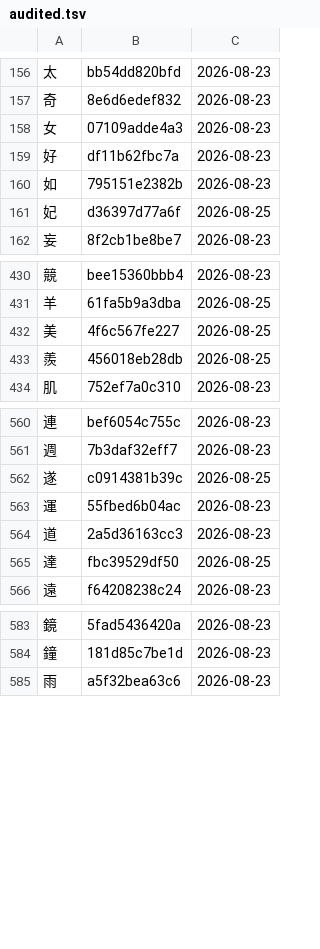
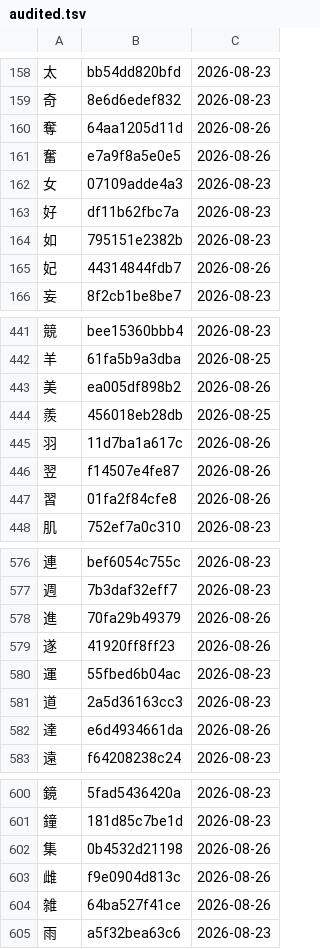
Before and after one commit to george-hawkins/anki-decks, a TSV file: .claude/skills/rtk-caretaker/audited.tsv, drawn as a sheet; only a part is shown, gaps mark what is left out; the diff covers the shown part only.

```diff
--- a/.claude/skills/rtk-caretaker/audited.tsv
+++ b/.claude/skills/rtk-caretaker/audited.tsv
@@ -157,2 +159,4 @@
 奇	8e6d6edef832	2026-08-23
+奪	64aa1205d11d	2026-08-26
+奮	e7a9f8a5e0e5	2026-08-26
 女	07109adde4a3	2026-08-23
@@ -160,3 +164,3 @@
 如	795151e2382b	2026-08-23
-妃	d36397d77a6f	2026-08-25
+妃	44314844fdb7	2026-08-26
 妄	8f2cb1be8be7	2026-08-23
@@ -431,4 +442,7 @@
 羊	61fa5b9a3dba	2026-08-25
-美	4f6c567fe227	2026-08-25
+美	ea005df898b2	2026-08-26
 羨	456018eb28db	2026-08-25
+羽	11d7ba1a617c	2026-08-26
+翌	f14507e4fe87	2026-08-26
+習	01fa2f84cfe8	2026-08-26
 肌	752ef7a0c310	2026-08-23
@@ -561,6 +577,7 @@
 週	7b3daf32eff7	2026-08-23
-遂	c0914381b39c	2026-08-25
+進	70fa29b49379	2026-08-26
+遂	41920ff8ff23	2026-08-26
 運	55fbed6b04ac	2026-08-23
 道	2a5d36163cc3	2026-08-23
-達	fbc39529df50	2026-08-25
+達	e6d4934661da	2026-08-26
 遠	f64208238c24	2026-08-23
@@ -584,2 +601,5 @@
 鐘	181d85c7be1d	2026-08-23
+集	0b4532d21198	2026-08-26
+雌	f9e0904d813c	2026-08-26
+雑	64ba527f41ce	2026-08-26
 雨	a5f32bea63c6	2026-08-23
```
Also changed, not shown: 11 added rows and 24 edited cells elsewhere in this file, .claude/skills/rtk-caretaker/reported.tsv, 1 other file.
